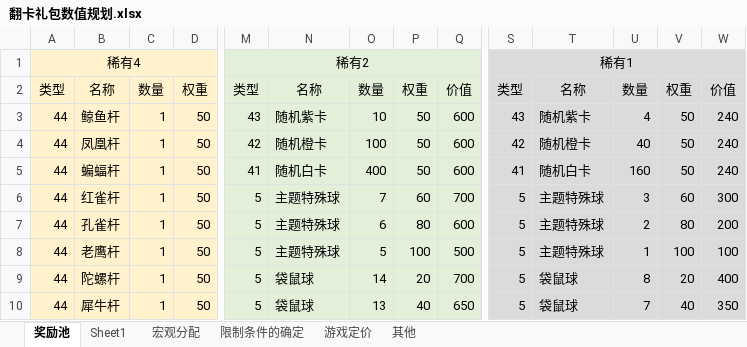
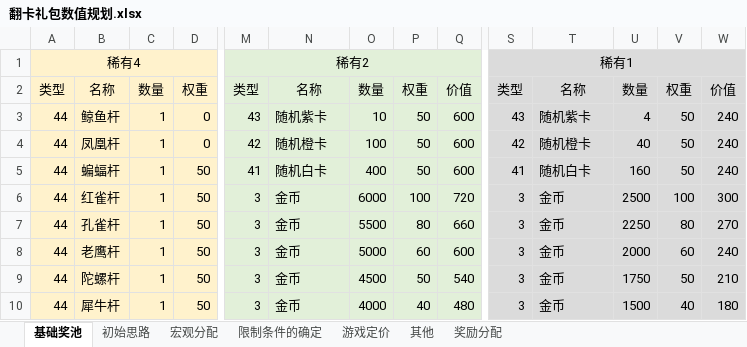
Before and after one commit to IntelHeartPrime/Gamedev_Tools, an Excel workbook: TurnoverCards/翻卡礼包数值规划.xlsx, sheet 基础奖池, drawn as a sheet; only a part is shown, gaps mark what is left out; values as stored, in another font and other column widths than the file's, no borders; the diff covers the shown part only; the diff names each change by its address in the sheet, - before the commit and + after, or states it on an @@ line.

```diff
--- a/TurnoverCards/翻卡礼包数值规划.xlsx (sheet 基础奖池)
+++ b/TurnoverCards/翻卡礼包数值规划.xlsx (sheet 基础奖池)
-sheet tab: 奖励池
+sheet tab: 基础奖池
-sheet tab: Sheet1
+sheet tab: 初始思路
+sheet tab: 奖励分配
-D3:D4: 50
+D3:D4: 0
-M6:M10: 5
+M6:M10: 3
-N6:N8: 主题特殊球
+N6:N8: 金币
-O6: 7
+O6: 6000
-P6: 60
+P6: 100
-Q6: 700
+Q6: 720
-S6:S10: 5
+S6:S10: 3
-T6:T8: 主题特殊球
+T6:T8: 金币
-U6: 3
+U6: 2500
-V6: 60
+V6: 100
-O7: 6
+O7: 5500
-Q7: 600
+Q7: 660
-U7: 2
+U7: 2250
-W7: 200
+W7: 270
-O8: 5
+O8: 5000
-P8: 100
+P8: 60
-Q8: 500
+Q8: 600
-U8: 1
+U8: 2000
-V8: 100
+V8: 60
-W8: 100
+W8: 240
-N9:N10: 袋鼠球
+N9:N10: 金币
-O9: 14
+O9: 4500
-P9: 20
+P9: 50
-Q9: 700
+Q9: 540
-T9:T10: 袋鼠球
+T9:T10: 金币
-U9: 8
+U9: 1750
-V9: 20
+V9: 50
-W9: 400
+W9: 210
-O10: 13
+O10: 4000
-Q10: 650
+Q10: 480
-U10: 7
+U10: 1500
-W10: 350
+W10: 180
```
Also changed, not shown: 13 added rows, 15 removed rows and 43 edited cells elsewhere in this sheet, sheet 宏观分配, TurnoverCards/turnCardsEarlyCompose.xlsx, 5 other files.
